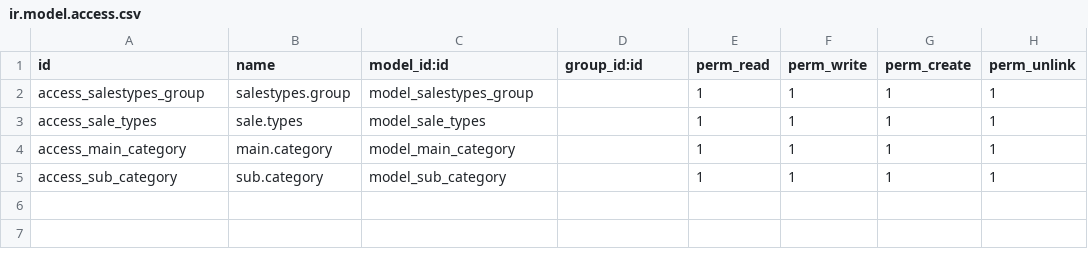
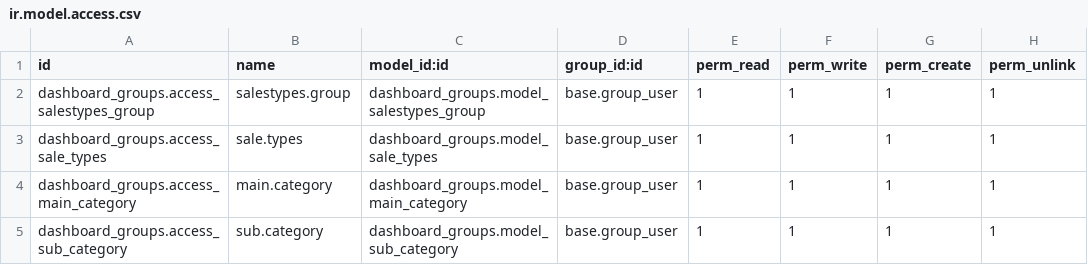
Before and after one commit to Penygonarabia/hhs_mingle_may_28, a CSV file: dashboard_groups/security/ir.model.access.csv, drawn as a sheet.

Commit message:
dashboard_groups is added

```diff
--- a/dashboard_groups/security/ir.model.access.csv
+++ b/dashboard_groups/security/ir.model.access.csv
@@ -1,5 +1,5 @@
 id,name,model_id:id,group_id:id,perm_read,perm_write,perm_create,perm_unlink
-access_salestypes_group,salestypes.group,model_salestypes_group,,1,1,1,1
-access_sale_types,sale.types,model_sale_types,,1,1,1,1
-access_main_category,main.category,model_main_category,,1,1,1,1
-access_sub_category,sub.category,model_sub_category,,1,1,1,1
+dashboard_groups.access_salestypes_group,salestypes.group,dashboard_groups.model_salestypes_group,base.group_user,1,1,1,1
+dashboard_groups.access_sale_types,sale.types,dashboard_groups.model_sale_types,base.group_user,1,1,1,1
+dashboard_groups.access_main_category,main.category,dashboard_groups.model_main_category,base.group_user,1,1,1,1
+dashboard_groups.access_sub_category,sub.category,dashboard_groups.model_sub_category,base.group_user,1,1,1,1
```
Also changed, not shown: 13 other files.
